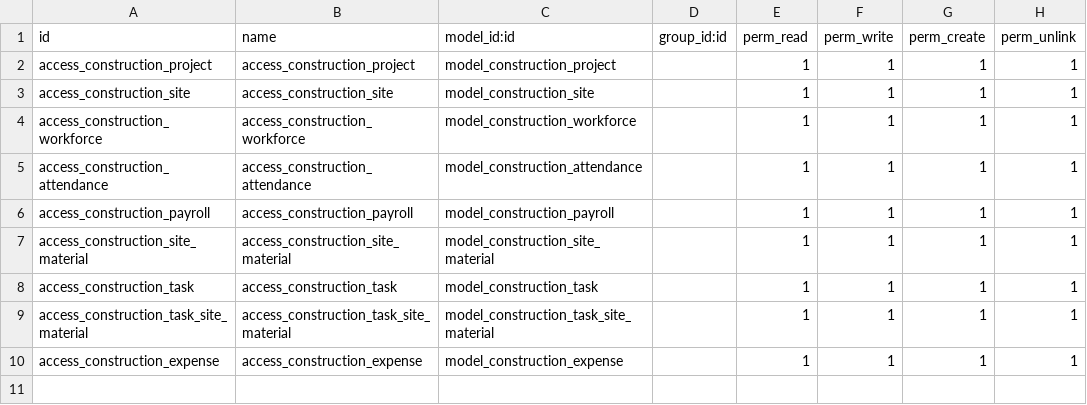
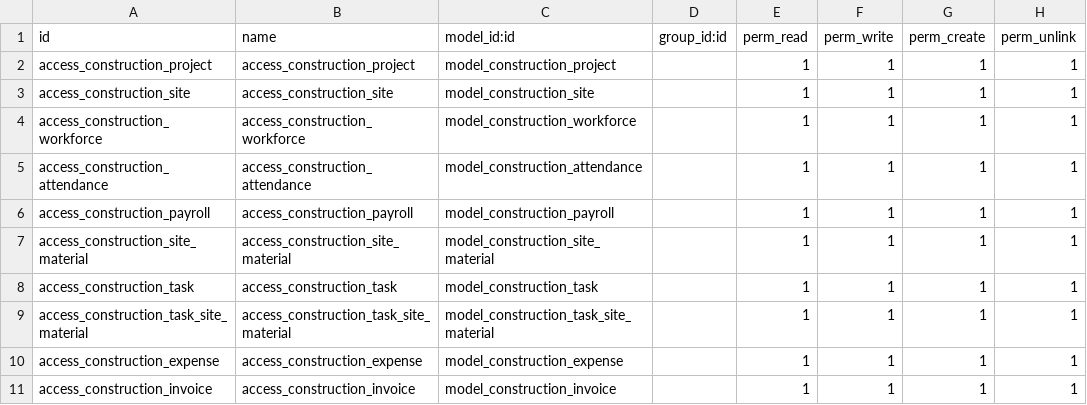
Before and after one commit to abdokhair/Construction-Manangement-System, a CSV file: security/ir.model.access.csv, drawn as a sheet.

```diff
--- a/security/ir.model.access.csv
+++ b/security/ir.model.access.csv
@@ -10 +10,2 @@ access_construction_task_site_material,access_construction_task_site_material,mo
 access_construction_expense,access_construction_expense,model_construction_expense,,1,1,1,1
+access_construction_invoice,access_construction_invoice,model_construction_invoice,,1,1,1,1
```
Also changed, not shown: 3 other files.
